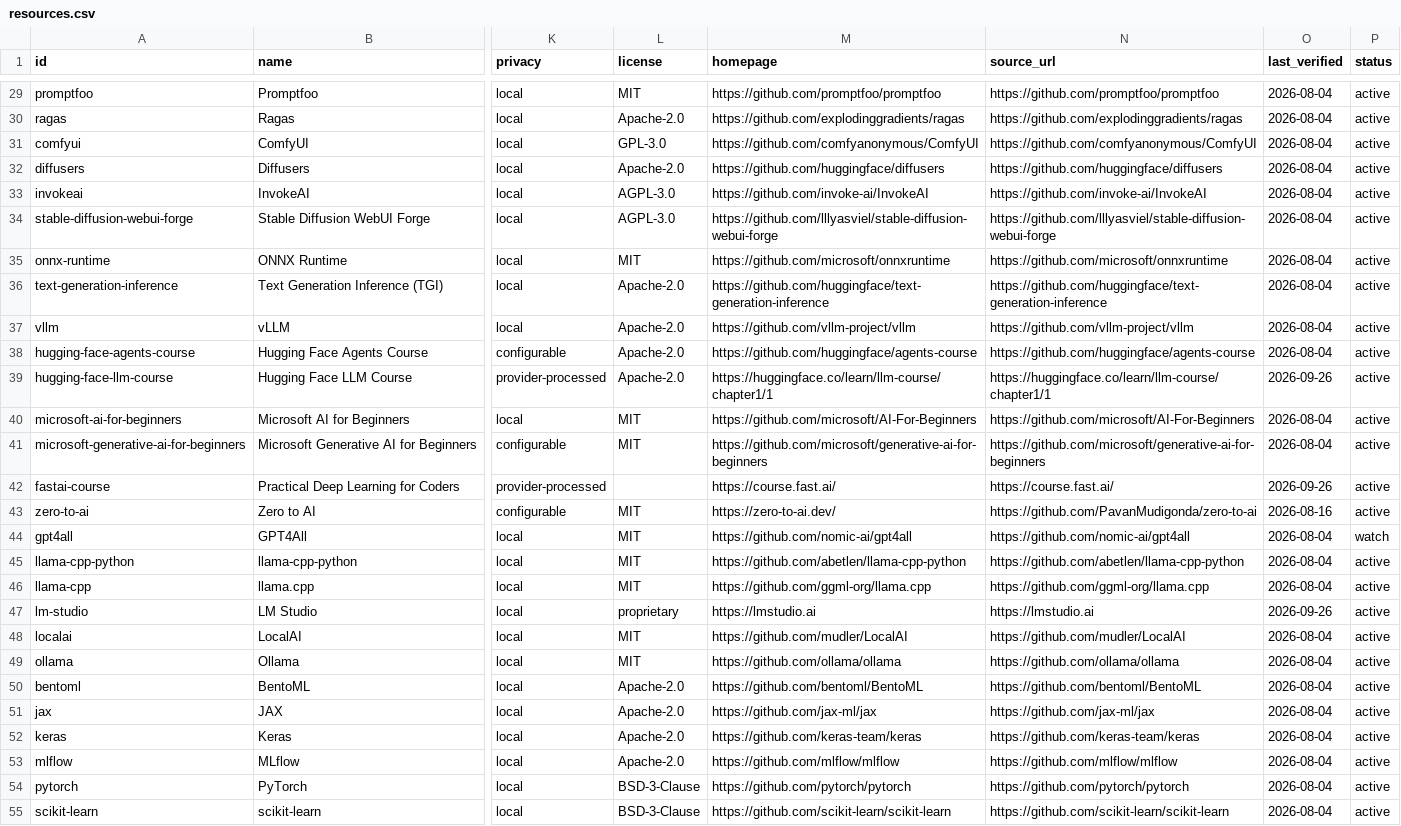
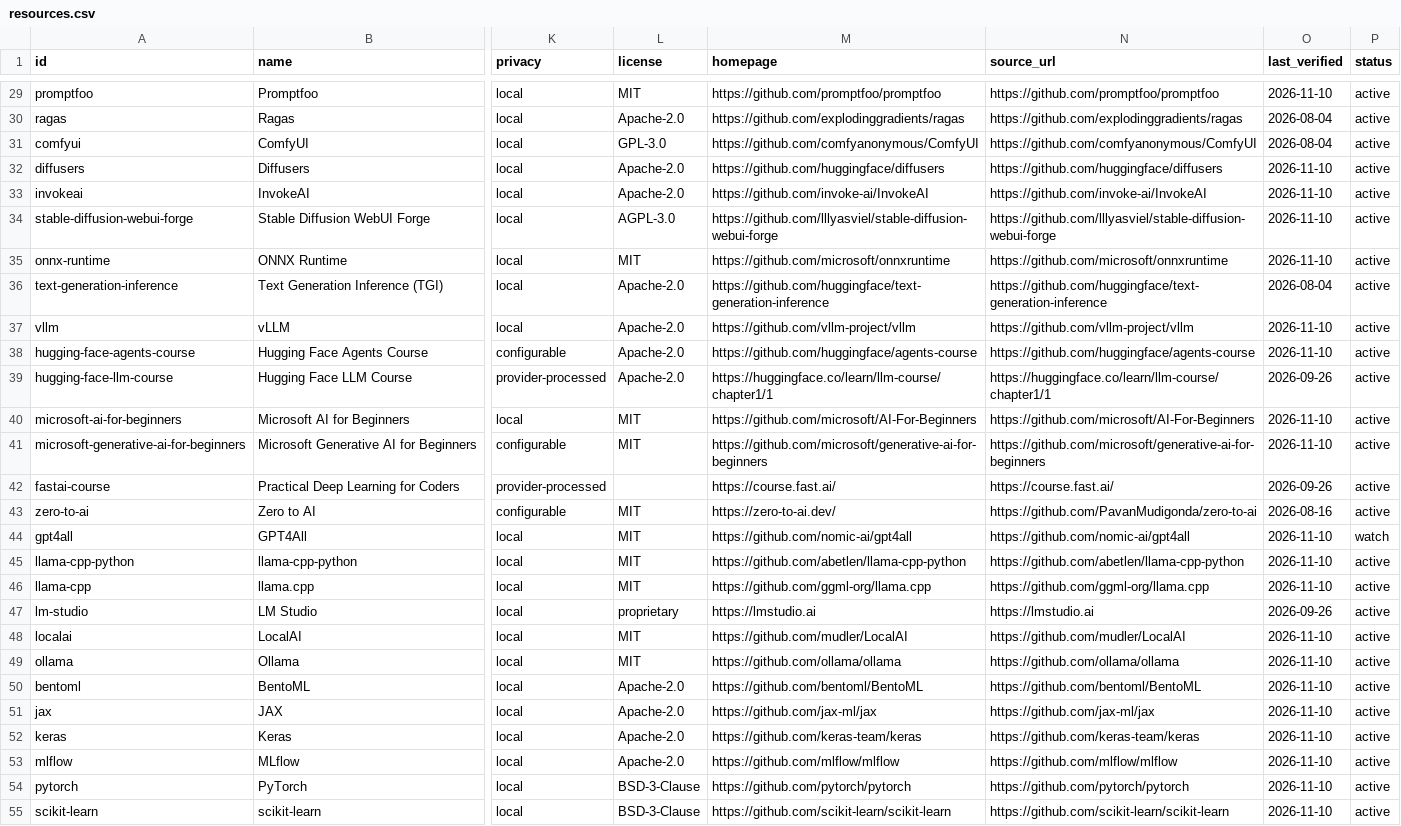
Before and after one commit to ArthureCodage/free-ai-atlas, a CSV file: site/data/resources.csv, drawn as a sheet; only a part is shown, gaps mark what is left out; the diff covers the shown part only; the diff names each change by its address in the sheet, - before the commit and + after, or states it on an @@ line.

```diff
--- a/site/data/resources.csv
+++ b/site/data/resources.csv
-O29 (last_verified): 2026-08-04
+O29 (last_verified): 2026-11-10
-O32:O35 (last_verified): 2026-08-04
+O32:O35 (last_verified): 2026-11-10
-L33 (license): AGPL-3.0
+L33 (license): Apache-2.0
-O37:O38 (last_verified): 2026-08-04
+O37:O38 (last_verified): 2026-11-10
-O40:O41 (last_verified): 2026-08-04
+O40:O41 (last_verified): 2026-11-10
-O44:O46 (last_verified): 2026-08-04
+O44:O46 (last_verified): 2026-11-10
-O48:O55 (last_verified): 2026-08-04
+O48:O55 (last_verified): 2026-11-10
```
Also changed, not shown: 33 edited cells elsewhere in this file, 54 other files.
